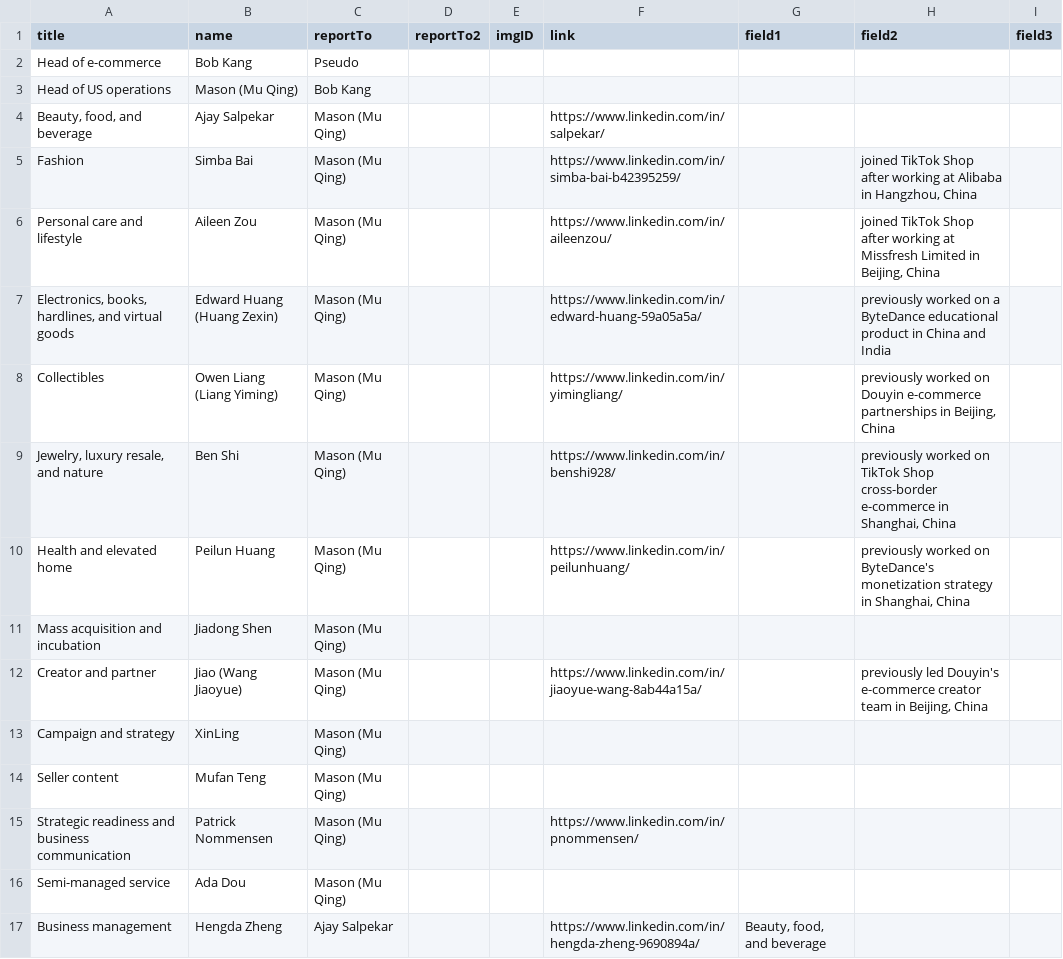
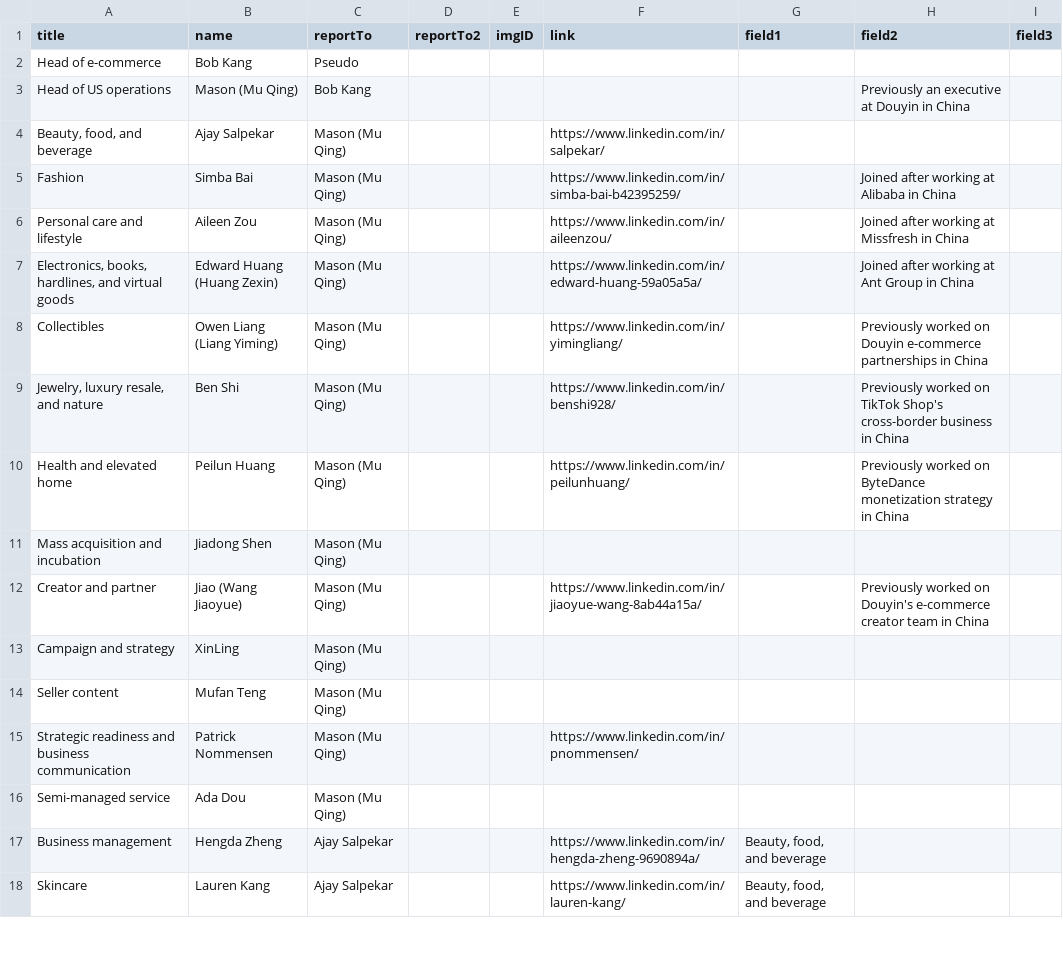
Before and after one commit to GraphicsInsider/org-chart-TiktokAmazon, a CSV file: src/lib/data/orgData.csv, drawn as a sheet; only a part is shown; the shorter side is filled out with more unchanged rows.

```diff
--- a/src/lib/data/orgData.csv
+++ b/src/lib/data/orgData.csv
@@ -2,12 +2,12 @@ title,name,reportTo,reportTo2,imgID,link,field1,field2,field3
 Head of e-commerce,Bob Kang,Pseudo,,,,,,
-Head of US operations,Mason (Mu Qing),Bob Kang,,,,,,
+Head of US operations,Mason (Mu Qing),Bob Kang,,,,,Previously an executive at Douyin in China,
 "Beauty, food, and beverage",Ajay Salpekar,Mason (Mu Qing),,,https://www.linkedin.com/in/salpekar/,,,
-Fashion,Simba Bai,Mason (Mu Qing),,,https://www.linkedin.com/in/simba-bai-b42395259/,,"joined TikTok Shop after working at Alibaba in Hangzhou, China ",
-Personal care and lifestyle,Aileen Zou,Mason (Mu Qing),,,https://www.linkedin.com/in/aileenzou/,,"joined TikTok Shop after working at Missfresh Limited in Beijing, China",
-"Electronics, books, hardlines, and virtual goods",Edward Huang (Huang Zexin),Mason (Mu Qing),,,https://www.linkedin.com/in/edward-huang-59a05a5a/,,previously worked on a ByteDance educational product in China and India,
-Collectibles,Owen Liang (Liang Yiming),Mason (Mu Qing),,,https://www.linkedin.com/in/yimingliang/,,"previously worked on Douyin e-commerce partnerships in Beijing, China",
-"Jewelry, luxury resale, and nature",Ben Shi,Mason (Mu Qing),,,https://www.linkedin.com/in/benshi928/,,"previously worked on TikTok Shop cross-border e-commerce in Shanghai, China",
-Health and elevated home,Peilun Huang,Mason (Mu Qing),,,https://www.linkedin.com/in/peilunhuang/,,"previously worked on ByteDance's monetization strategy in Shanghai, China",
+Fashion,Simba Bai,Mason (Mu Qing),,,https://www.linkedin.com/in/simba-bai-b42395259/,,Joined after working at Alibaba in China ,
+Personal care and lifestyle,Aileen Zou,Mason (Mu Qing),,,https://www.linkedin.com/in/aileenzou/,,Joined after working at Missfresh in China,
+"Electronics, books, hardlines, and virtual goods",Edward Huang (Huang Zexin),Mason (Mu Qing),,,https://www.linkedin.com/in/edward-huang-59a05a5a/,,Joined after working at Ant Group in China,
+Collectibles,Owen Liang (Liang Yiming),Mason (Mu Qing),,,https://www.linkedin.com/in/yimingliang/,,Previously worked on Douyin e-commerce partnerships in China,
+"Jewelry, luxury resale, and nature",Ben Shi,Mason (Mu Qing),,,https://www.linkedin.com/in/benshi928/,,Previously worked on TikTok Shop's cross-border business in China,
+Health and elevated home,Peilun Huang,Mason (Mu Qing),,,https://www.linkedin.com/in/peilunhuang/,,Previously worked on ByteDance monetization strategy in China,
 Mass acquisition and incubation,Jiadong Shen,Mason (Mu Qing),,,,,,
-Creator and partner,Jiao (Wang Jiaoyue),Mason (Mu Qing),,,https://www.linkedin.com/in/jiaoyue-wang-8ab44a15a/,,"previously led Douyin's e-commerce creator team in Beijing, China",
+Creator and partner,Jiao (Wang Jiaoyue),Mason (Mu Qing),,,https://www.linkedin.com/in/jiaoyue-wang-8ab44a15a/,,Previously worked on Douyin's e-commerce creator team in China,
 Campaign and strategy,XinLing,Mason (Mu Qing),,,,,,
```
Also changed, not shown: 7 other files.
